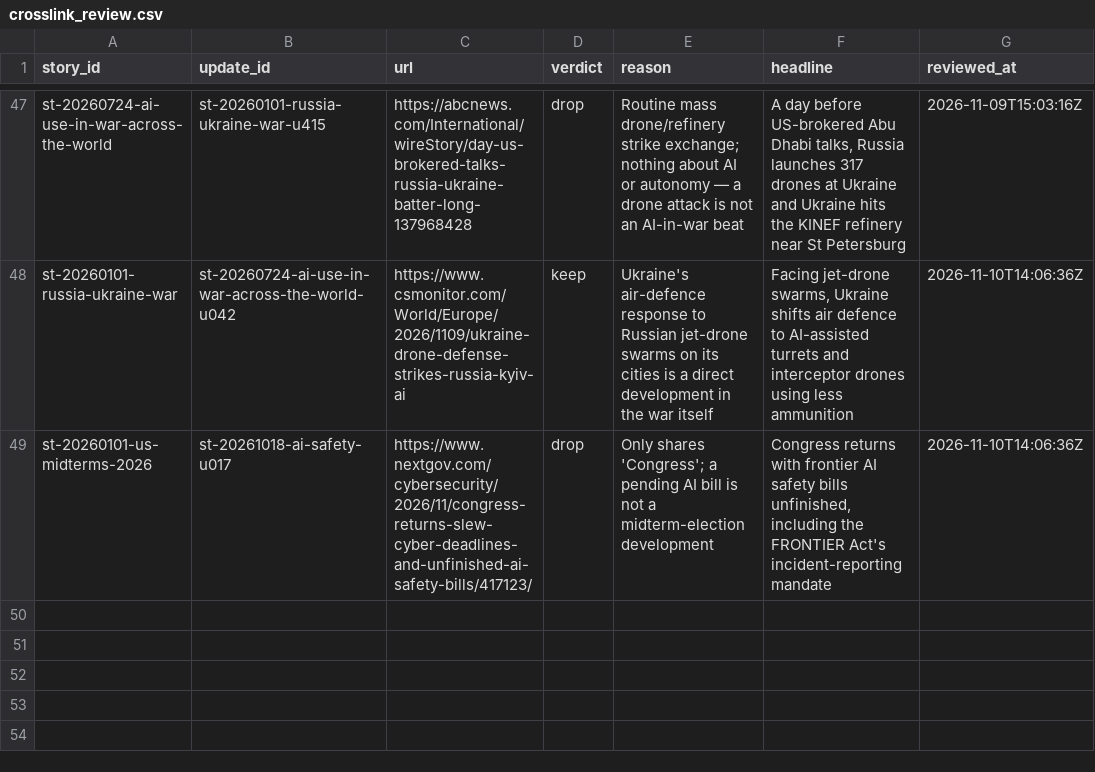
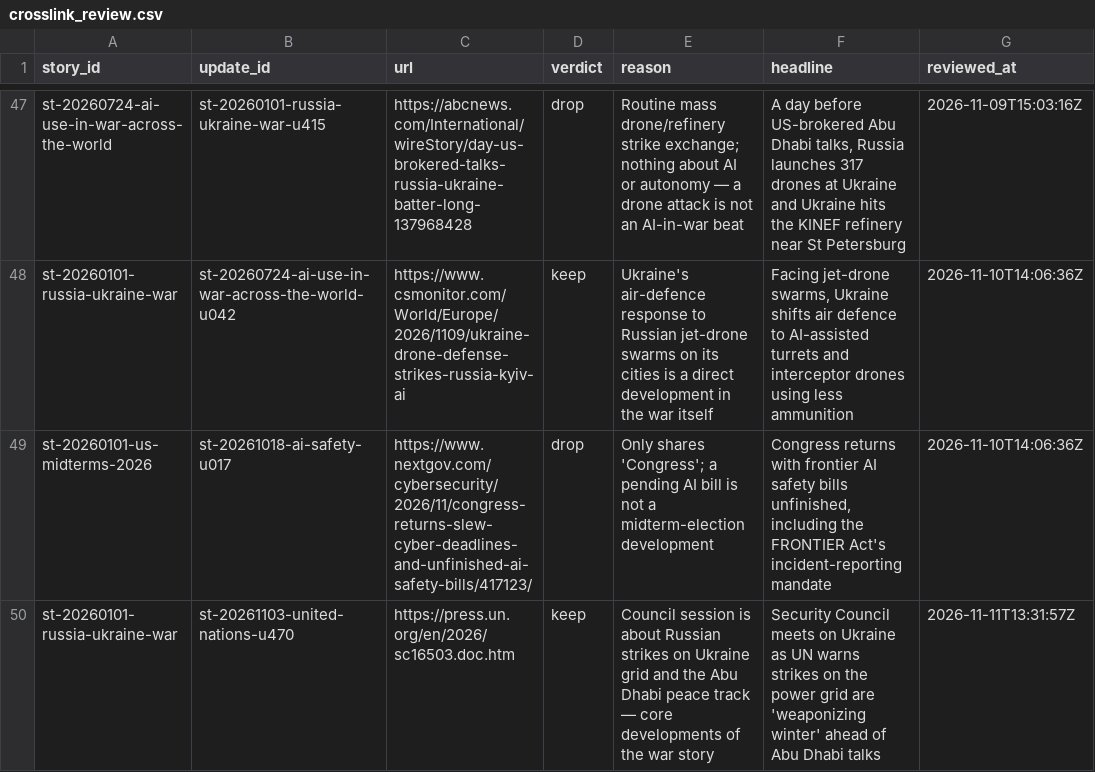
Before and after one commit to chiragr5241/Geopolitics, a CSV file: data/crosslink_review.csv, drawn as a sheet; only a part is shown, gaps mark what is left out; the diff names each change by its address in the sheet, - before the commit and + after, or states it on an @@ line.

```diff
--- a/data/crosslink_review.csv
+++ b/data/crosslink_review.csv
+row 50: st-20260101-russia-ukraine-war | st-20261103-united-nations-u470 | https://press.un.org/en/2026/sc16503.doc.htm | keep | Council session is about Russian strikes on Ukraine grid and the Abu Dhabi peace track — core developments of the war story | Security Council meets on Ukraine as UN warns strikes on the power grid are 'weaponizing winter' ahead of Abu Dhabi talks | 2026-11-11T13:31:57Z
```
Also changed, not shown: data/sources.csv, 4 other files.
